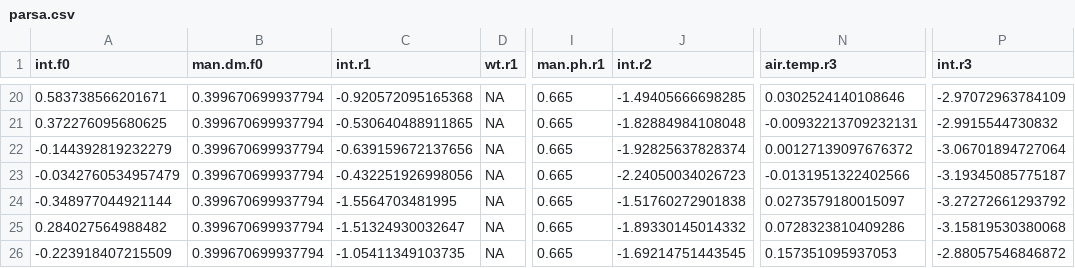
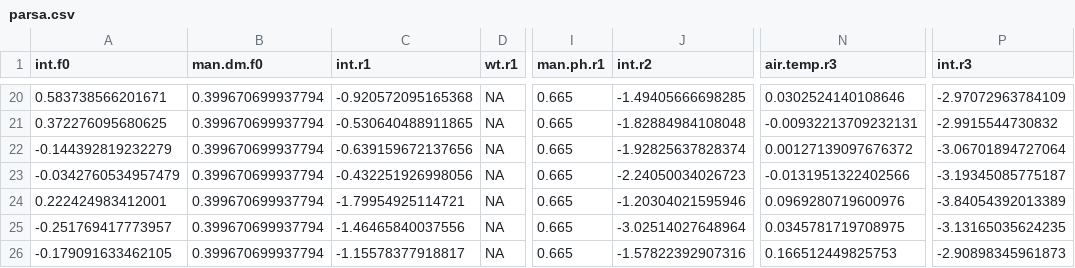
Before and after one commit to AU-BCE-EE/Hafner-2023-bls-wt-comp, a CSV file: output/parsa.csv, drawn as a sheet; only a part is shown, gaps mark what is left out; the diff names each change by its address in the sheet, - before the commit and + after, or states it on an @@ line.

```diff
--- a/output/parsa.csv
+++ b/output/parsa.csv
-A24 (int.f0): -0.348977044921144
+A24 (int.f0): 0.222424983412001
-C24 (int.r1): -1.5564703481995
+C24 (int.r1): -1.79954925114721
-J24 (int.r2): -1.51760272901838
+J24 (int.r2): -1.20304021595946
-N24 (air.temp.r3): 0.0273579180015097
+N24 (air.temp.r3): 0.0969280719600976
-P24 (int.r3): -3.27272661293792
+P24 (int.r3): -3.84054392013389
-A25 (int.f0): 0.284027564988482
+A25 (int.f0): -0.251769417773957
-C25 (int.r1): -1.51324930032647
+C25 (int.r1): -1.46465840037556
-J25 (int.r2): -1.89330145014332
+J25 (int.r2): -3.02514027648964
-N25 (air.temp.r3): 0.0728323810409286
+N25 (air.temp.r3): 0.0345781719708975
-P25 (int.r3): -3.15819530380068
+P25 (int.r3): -3.13165035624235
-A26 (int.f0): -0.223918407215509
+A26 (int.f0): -0.179091633462105
-C26 (int.r1): -1.05411349103735
+C26 (int.r1): -1.15578377918817
-J26 (int.r2): -1.69214751443545
+J26 (int.r2): -1.57822392907316
-N26 (air.temp.r3): 0.157351095937053
+N26 (air.temp.r3): 0.166512449825753
-P26 (int.r3): -2.88057546846872
+P26 (int.r3): -2.90898345961873
```
Also changed, not shown: output/parsb.csv, output/parsb2.csv, 33 other files.
